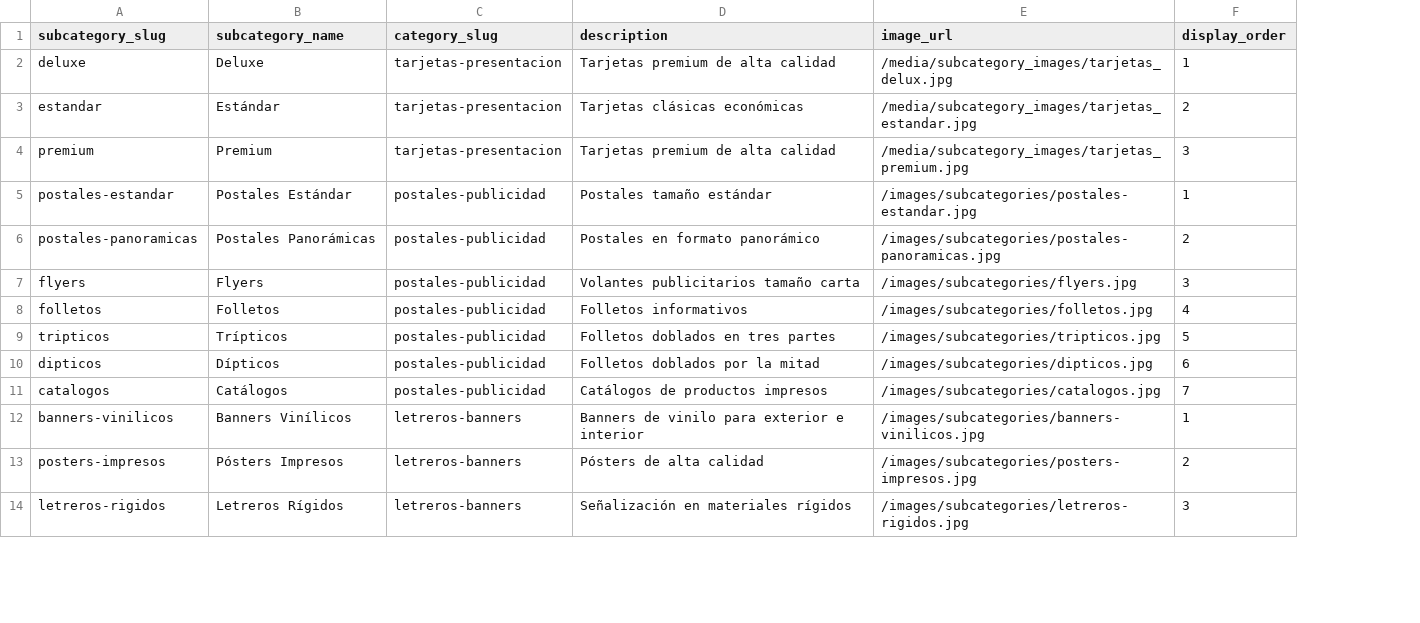
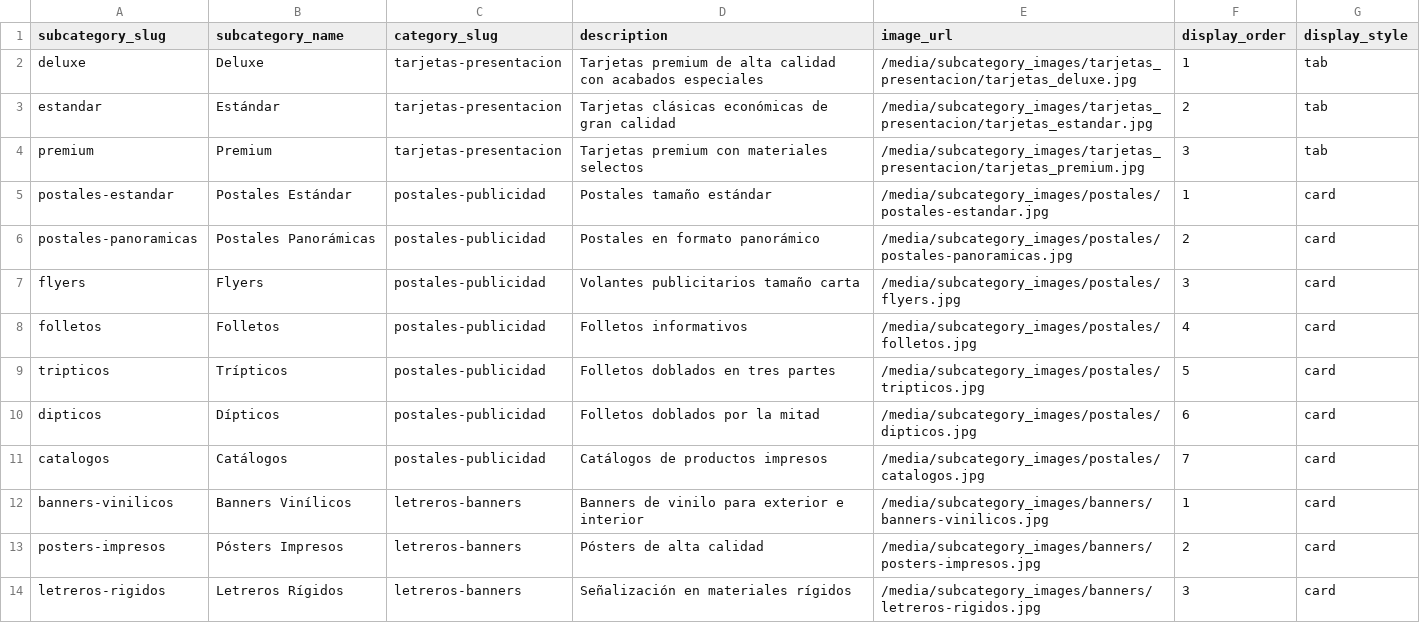
Before and after one commit to OmarGonD/imprenta-gallito, a CSV file: static/data/subcategories_complete.csv, drawn as a sheet; only a part is shown; the diff covers the shown part only; the diff names each change by its address in the sheet, - before the commit and + after, or states it on an @@ line.

Commit message:
Mejora de botones en tarjetas presentación para subcategorias

```diff
--- a/static/data/subcategories_complete.csv
+++ b/static/data/subcategories_complete.csv
+column G (display_style), rows 2-14: tab | tab | tab | card | card | card | card | card | card | card | card | card | card
-D2 (description): Tarjetas premium de alta calidad
+D2 (description): Tarjetas premium de alta calidad con acabados especiales
-E2 (image_url): /media/subcategory_images/tarjetas_delux.jpg
+E2 (image_url): /media/subcategory_images/tarjetas_presentacion/tarjetas_deluxe.jpg
-D3 (description): Tarjetas clásicas económicas
+D3 (description): Tarjetas clásicas económicas de gran calidad
-E3 (image_url): /media/subcategory_images/tarjetas_estandar.jpg
+E3 (image_url): /media/subcategory_images/tarjetas_presentacion/tarjetas_estandar.jpg
-D4 (description): Tarjetas premium de alta calidad
+D4 (description): Tarjetas premium con materiales selectos
-E4 (image_url): /media/subcategory_images/tarjetas_premium.jpg
+E4 (image_url): /media/subcategory_images/tarjetas_presentacion/tarjetas_premium.jpg
-E5 (image_url): /images/subcategories/postales-estandar.jpg
+E5 (image_url): /media/subcategory_images/postales/postales-estandar.jpg
-E6 (image_url): /images/subcategories/postales-panoramicas.jpg
+E6 (image_url): /media/subcategory_images/postales/postales-panoramicas.jpg
-E7 (image_url): /images/subcategories/flyers.jpg
+E7 (image_url): /media/subcategory_images/postales/flyers.jpg
-E8 (image_url): /images/subcategories/folletos.jpg
+E8 (image_url): /media/subcategory_images/postales/folletos.jpg
-E9 (image_url): /images/subcategories/tripticos.jpg
+E9 (image_url): /media/subcategory_images/postales/tripticos.jpg
-E10 (image_url): /images/subcategories/dipticos.jpg
+E10 (image_url): /media/subcategory_images/postales/dipticos.jpg
-E11 (image_url): /images/subcategories/catalogos.jpg
+E11 (image_url): /media/subcategory_images/postales/catalogos.jpg
-E12 (image_url): /images/subcategories/banners-vinilicos.jpg
+E12 (image_url): /media/subcategory_images/banners/banners-vinilicos.jpg
-E13 (image_url): /images/subcategories/posters-impresos.jpg
+E13 (image_url): /media/subcategory_images/banners/posters-impresos.jpg
-E14 (image_url): /images/subcategories/letreros-rigidos.jpg
+E14 (image_url): /media/subcategory_images/banners/letreros-rigidos.jpg
```
Also changed, not shown: 16 removed rows and 55 edited cells elsewhere in this file, static/data/categories_complete.csv, static/data/price_tiers_complete.csv, 24 other files.
